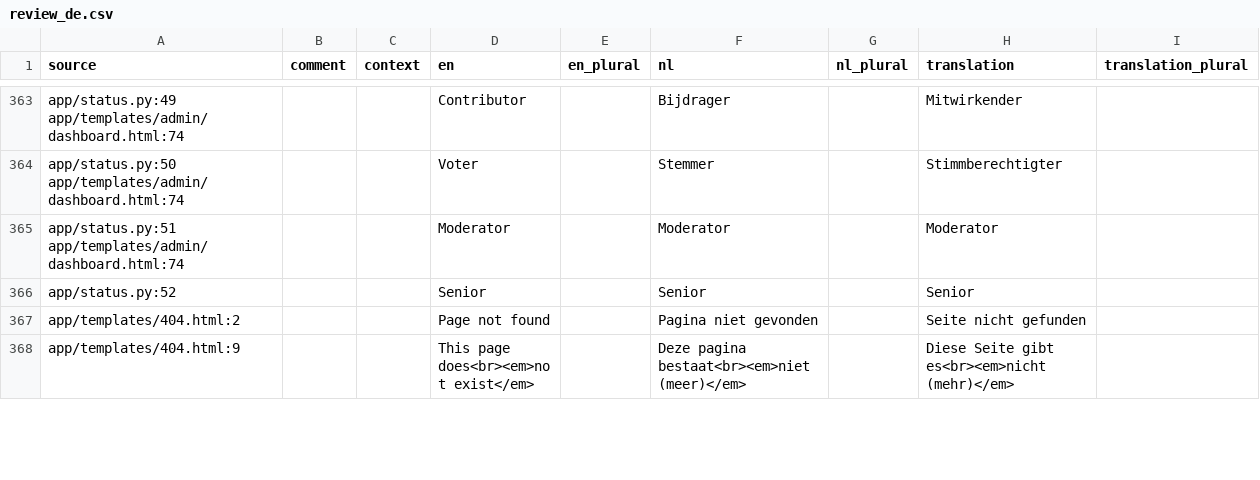
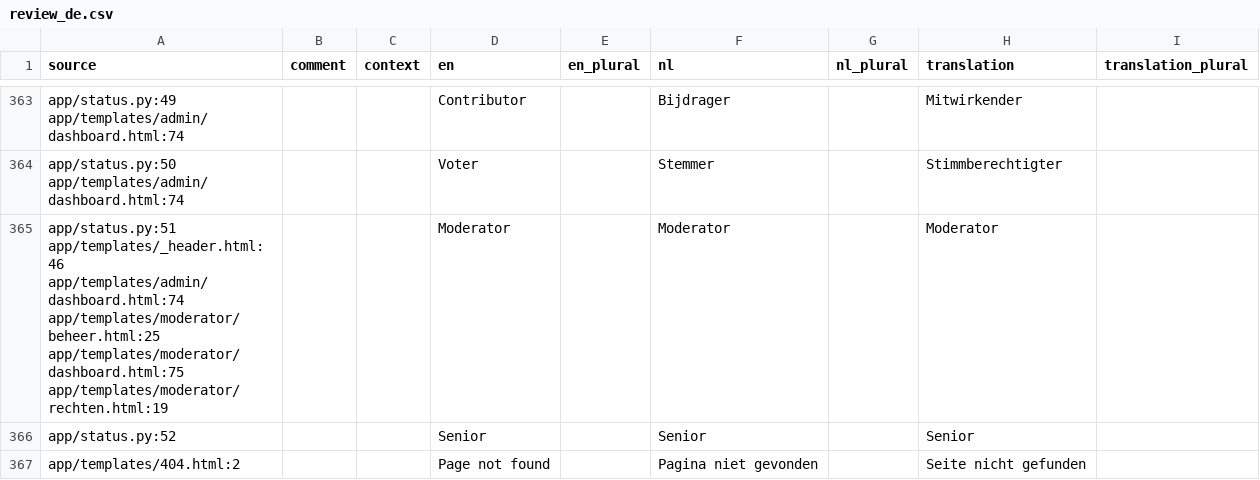
Before and after one commit to GerhardTop/global-union-forum, a CSV file: flask_registration/docs/i18n/review_de.csv, drawn as a sheet; only a part is shown, gaps mark what is left out; the shorter side is filled out with more unchanged rows; the diff covers the shown part only.

```diff
--- a/flask_registration/docs/i18n/review_de.csv
+++ b/flask_registration/docs/i18n/review_de.csv
@@ -364,3 +364,3 @@ app/status.py:49 app/templates/admin/dashboard.html:74,,,Contributor,,Bijdrager,
 app/status.py:50 app/templates/admin/dashboard.html:74,,,Voter,,Stemmer,,Stimmberechtigter,
-app/status.py:51 app/templates/admin/dashboard.html:74,,,Moderator,,Moderator,,Moderator,
+app/status.py:51 app/templates/_header.html:46 app/templates/admin/dashboard.html:74 app/templates/moderator/beheer.html:25 app/templates/moderator/dashboard.html:75 app/templates/moderator/rechten.html:19,,,Moderator,,Moderator,,Moderator,
 app/status.py:52,,,Senior,,Senior,,Senior,
```
Also changed, not shown: 5 added rows, 1 removed row and 1 edited cell elsewhere in this file, 33 other files.
